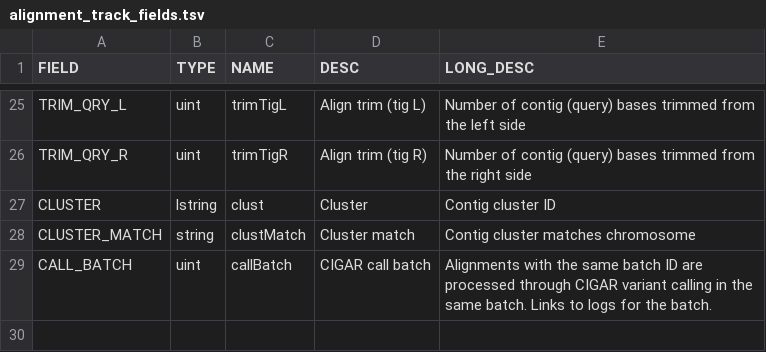
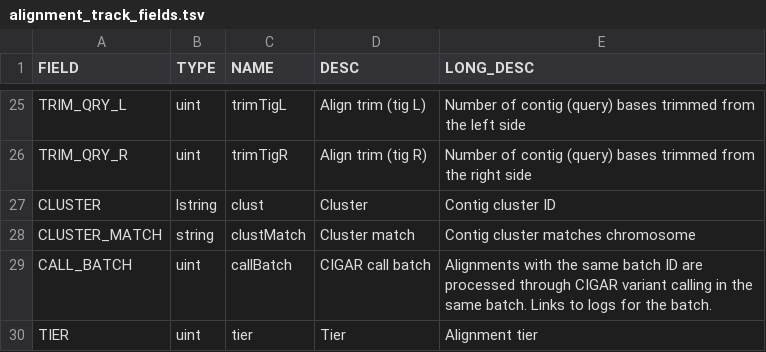
Before and after one commit to EichlerLab/pav, a TSV file: files/tracks/alignment_track_fields.tsv, drawn as a sheet; only a part is shown, gaps mark what is left out; the diff names each change by its address in the sheet, - before the commit and + after, or states it on an @@ line.

Commit message:
Updated alignment track rules (UCSC tracks).

```diff
--- a/files/tracks/alignment_track_fields.tsv
+++ b/files/tracks/alignment_track_fields.tsv
+row 30: TIER | uint | tier | Tier | Alignment tier
```
Also changed, not shown: files/tracks/variant_track_fields.tsv, 2 other files.
